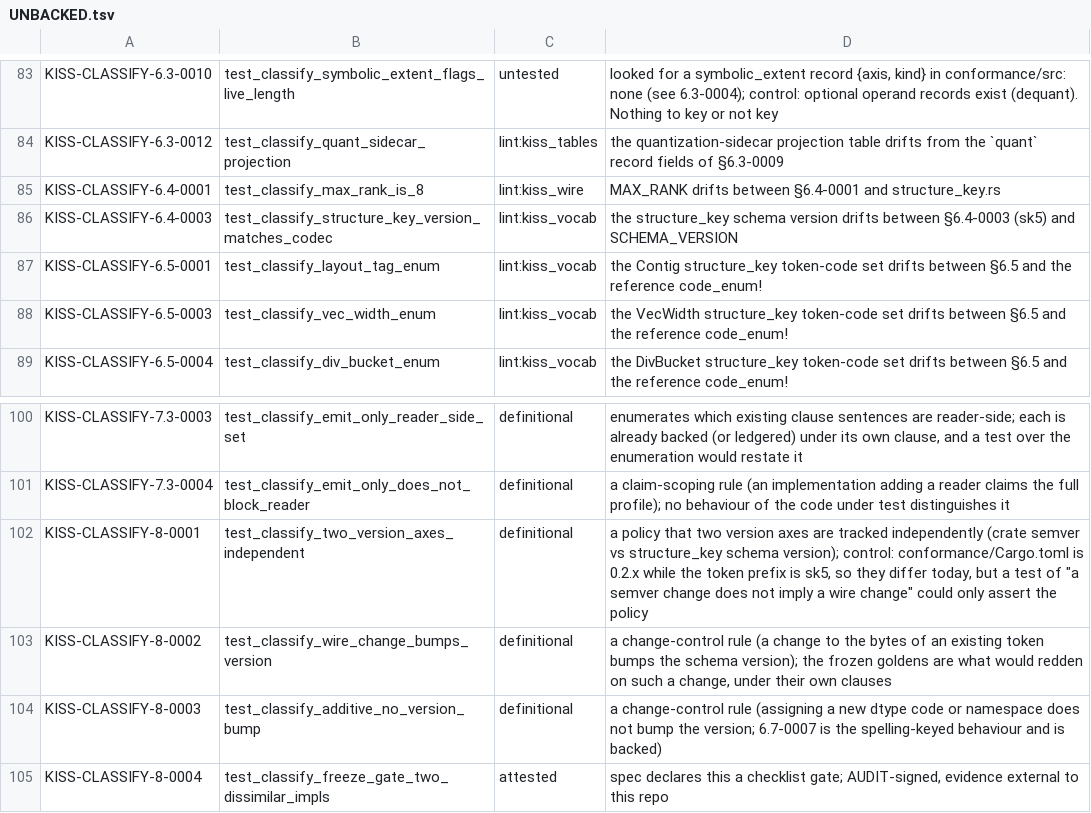
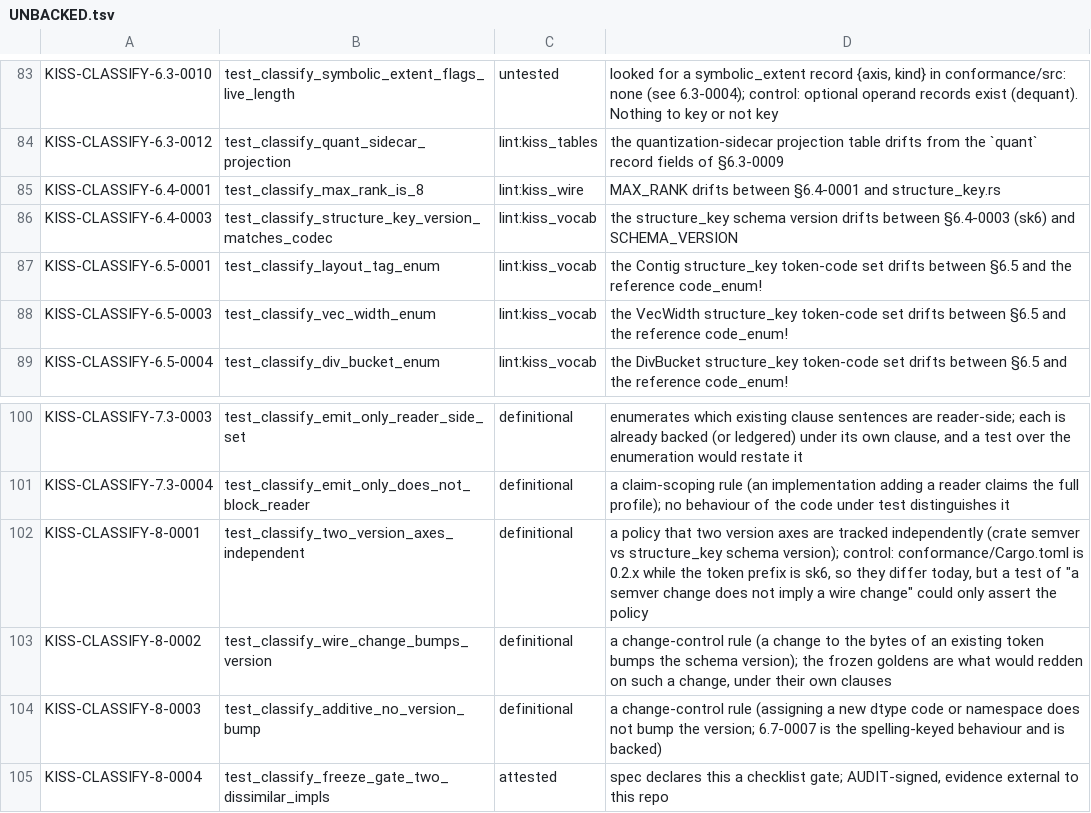
Before and after one commit to ThinkersJournal/KISS, a TSV file: conformance/UNBACKED.tsv, drawn as a sheet; only a part is shown, gaps mark what is left out.

```diff
--- a/conformance/UNBACKED.tsv
+++ b/conformance/UNBACKED.tsv
@@ -85,3 +85,3 @@ KISS-CLASSIFY-6.3-0012	test_classify_quant_sidecar_projection	lint:kiss_tables	t
 KISS-CLASSIFY-6.4-0001	test_classify_max_rank_is_8	lint:kiss_wire	MAX_RANK drifts between §6.4-0001 and structure_key.rs
-KISS-CLASSIFY-6.4-0003	test_classify_structure_key_version_matches_codec	lint:kiss_vocab	the structure_key schema version drifts between §6.4-0003 (sk5) and SCHEMA_VERSION
+KISS-CLASSIFY-6.4-0003	test_classify_structure_key_version_matches_codec	lint:kiss_vocab	the structure_key schema version drifts between §6.4-0003 (sk6) and SCHEMA_VERSION
 KISS-CLASSIFY-6.5-0001	test_classify_layout_tag_enum	lint:kiss_vocab	the Contig structure_key token-code set drifts between §6.5 and the reference code_enum!
@@ -101,3 +101,3 @@ KISS-CLASSIFY-7.3-0003	test_classify_emit_only_reader_side_set	definitional	enum
 KISS-CLASSIFY-7.3-0004	test_classify_emit_only_does_not_block_reader	definitional	a claim-scoping rule (an implementation adding a reader claims the full profile); no behaviour of the code under test distinguishes it
-KISS-CLASSIFY-8-0001	test_classify_two_version_axes_independent	definitional	a policy that two version axes are tracked independently (crate semver vs structure_key schema version); control: conformance/Cargo.toml is 0.2.x while the token prefix is sk5, so they differ today, but a test of "a semver change does not imply a wire change" could only assert the policy
+KISS-CLASSIFY-8-0001	test_classify_two_version_axes_independent	definitional	a policy that two version axes are tracked independently (crate semver vs structure_key schema version); control: conformance/Cargo.toml is 0.2.x while the token prefix is sk6, so they differ today, but a test of "a semver change does not imply a wire change" could only assert the policy
 KISS-CLASSIFY-8-0002	test_classify_wire_change_bumps_version	definitional	a change-control rule (a change to the bytes of an existing token bumps the schema version); the frozen goldens are what would redden on such a change, under their own clauses
```
Also changed, not shown: conformance/COVERAGE_FLOOR.tsv, 43 other files.
